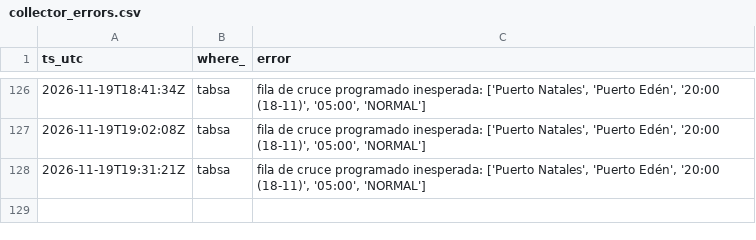
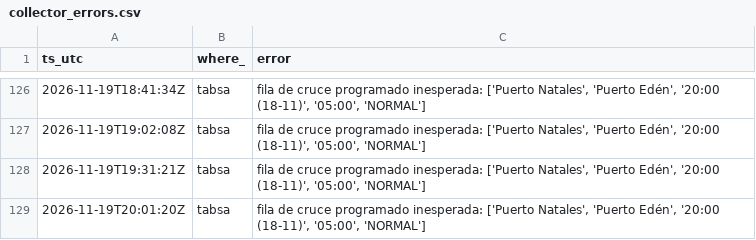
Before and after one commit to c-couto/Corredor_Austral, a CSV file: data/auto/collector_errors.csv, drawn as a sheet; only a part is shown, gaps mark what is left out; the diff names each change by its address in the sheet, - before the commit and + after, or states it on an @@ line.

```diff
--- a/data/auto/collector_errors.csv
+++ b/data/auto/collector_errors.csv
+row 129: 2026-11-19T20:01:20Z | tabsa | fila de cruce programado inesperada: ['Puerto Natales', 'Puerto Edén', '20:00 (18-11)', '05:00', 'NORMAL']
```
Also changed, not shown: data/auto/marine_obs.csv, data/auto/weather_obs.csv, 1 other file.
